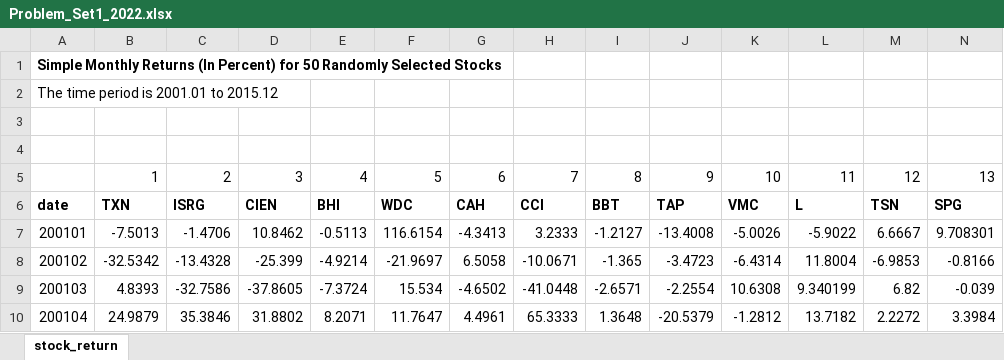
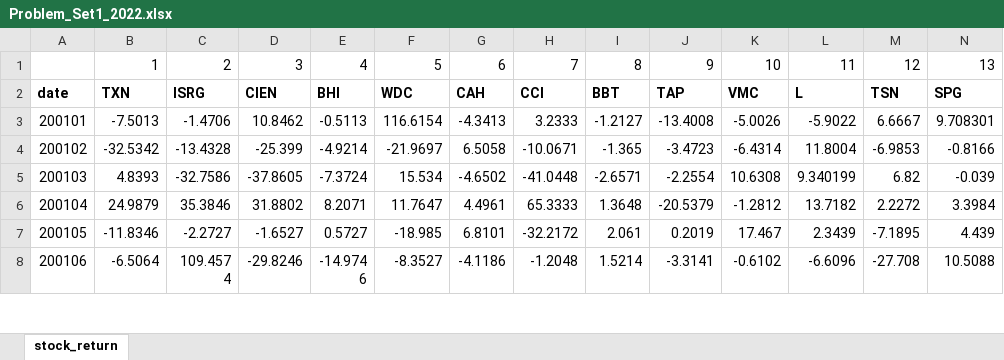
Before and after one commit to Ray88888888/QI-PS, an Excel workbook: Problem_Set1_2022.xlsx, sheet stock_return, drawn as a sheet; only a part is shown; the shorter side is filled out with more unchanged rows; values as stored, in another font and other column widths than the file's, no borders; rows hold the shown columns only; the diff names each change by its address in the sheet, - before the commit and + after, or states it on an @@ line.

Commit message:
Add files via upload

```diff
--- a/Problem_Set1_2022.xlsx (sheet stock_return)
+++ b/Problem_Set1_2022.xlsx (sheet stock_return)
-row 1: Simple Monthly Returns (In Percent) for 50 Randomly Selected Stocks
-row 2: The time period is 2001.01 to 2015.12
-row 3: (empty)
-row 4: (empty)
```
